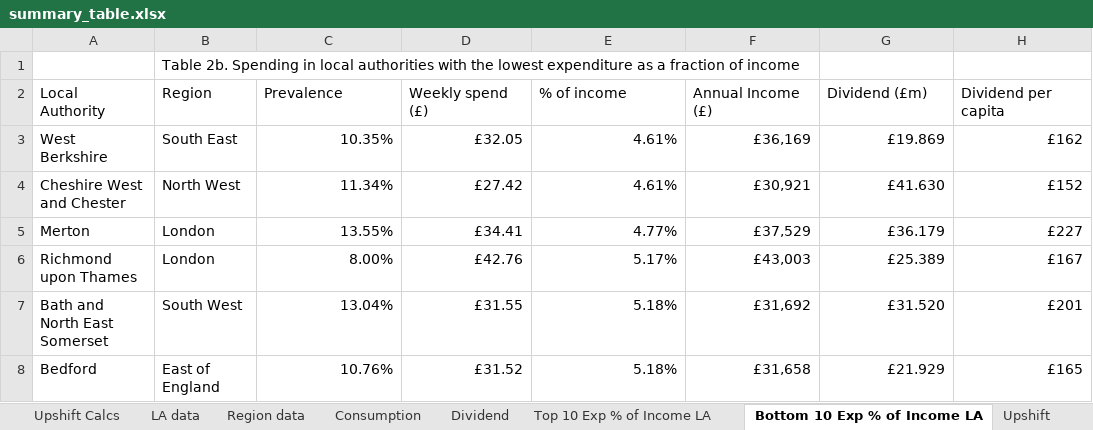
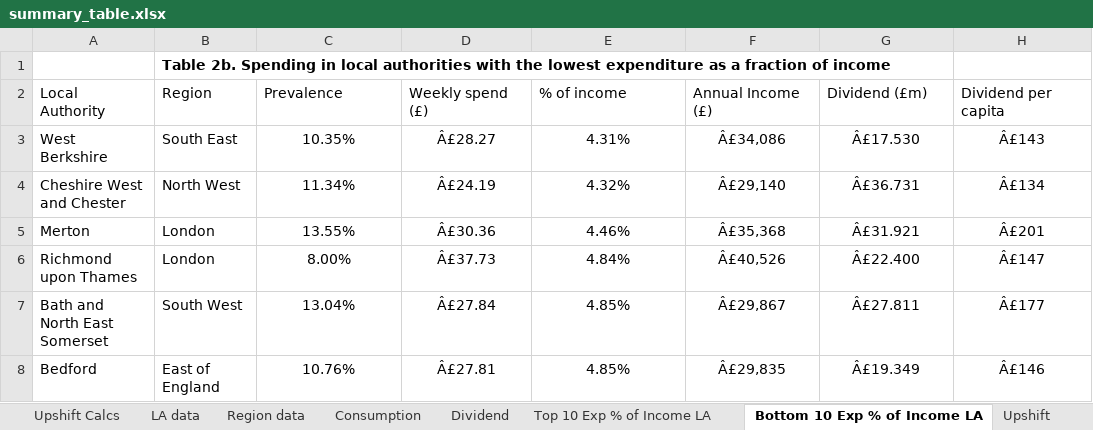
Before and after one commit to STAPM/smoke-free-dividend, an Excel workbook: output/main results/summary_table.xlsx, sheet Bottom 10 Exp % of Income LA, drawn as a sheet; only a part is shown; values as stored, in another font and other column widths than the file's, no borders; the diff covers the shown part only; the diff names each change by its address in the sheet, - before the commit and + after, or states it on an @@ line.

```diff
--- a/output/main results/summary_table.xlsx (sheet Bottom 10 Exp % of Income LA)
+++ b/output/main results/summary_table.xlsx (sheet Bottom 10 Exp % of Income LA)
-B1 bold: off
+B1 bold: on
-C3:H8 alignment: right
+C3:H8 alignment: center
-D3 (Weekly spend (£)): £32.05
+D3 (Weekly spend (£)): Â£28.27
-E3 (% of income): 4.61%
+E3 (% of income): 4.31%
-F3 (Annual Income (£)): £36,169
+F3 (Annual Income (£)): Â£34,086
-G3 (Dividend (£m)): £19.869
+G3 (Dividend (£m)): Â£17.530
-H3 (Dividend per capita): £162
+H3 (Dividend per capita): Â£143
-D4 (Weekly spend (£)): £27.42
+D4 (Weekly spend (£)): Â£24.19
-E4 (% of income): 4.61%
+E4 (% of income): 4.32%
-F4 (Annual Income (£)): £30,921
+F4 (Annual Income (£)): Â£29,140
-G4 (Dividend (£m)): £41.630
+G4 (Dividend (£m)): Â£36.731
-H4 (Dividend per capita): £152
+H4 (Dividend per capita): Â£134
-D5 (Weekly spend (£)): £34.41
+D5 (Weekly spend (£)): Â£30.36
-E5 (% of income): 4.77%
+E5 (% of income): 4.46%
-F5 (Annual Income (£)): £37,529
+F5 (Annual Income (£)): Â£35,368
-G5 (Dividend (£m)): £36.179
+G5 (Dividend (£m)): Â£31.921
-H5 (Dividend per capita): £227
+H5 (Dividend per capita): Â£201
-D6 (Weekly spend (£)): £42.76
+D6 (Weekly spend (£)): Â£37.73
-E6 (% of income): 5.17%
+E6 (% of income): 4.84%
-F6 (Annual Income (£)): £43,003
+F6 (Annual Income (£)): Â£40,526
-G6 (Dividend (£m)): £25.389
+G6 (Dividend (£m)): Â£22.400
-H6 (Dividend per capita): £167
+H6 (Dividend per capita): Â£147
-D7 (Weekly spend (£)): £31.55
+D7 (Weekly spend (£)): Â£27.84
-E7:E8 (% of income): 5.18%
+E7:E8 (% of income): 4.85%
-F7 (Annual Income (£)): £31,692
+F7 (Annual Income (£)): Â£29,867
-G7 (Dividend (£m)): £31.520
+G7 (Dividend (£m)): Â£27.811
-H7 (Dividend per capita): £201
+H7 (Dividend per capita): Â£177
-D8 (Weekly spend (£)): £31.52
+D8 (Weekly spend (£)): Â£27.81
-F8 (Annual Income (£)): £31,658
+F8 (Annual Income (£)): Â£29,835
-G8 (Dividend (£m)): £21.929
+G8 (Dividend (£m)): Â£19.349
-H8 (Dividend per capita): £165
+H8 (Dividend per capita): Â£146
```
Also changed, not shown: 20 edited cells and cell formats elsewhere in this sheet, sheet LA data, sheet Region data, sheet Top 10 Exp % of Income LA, sheet Dividend, sheet Average Tobacco Spend, sheet Upshift, 2 more sheets, 30 other files.
